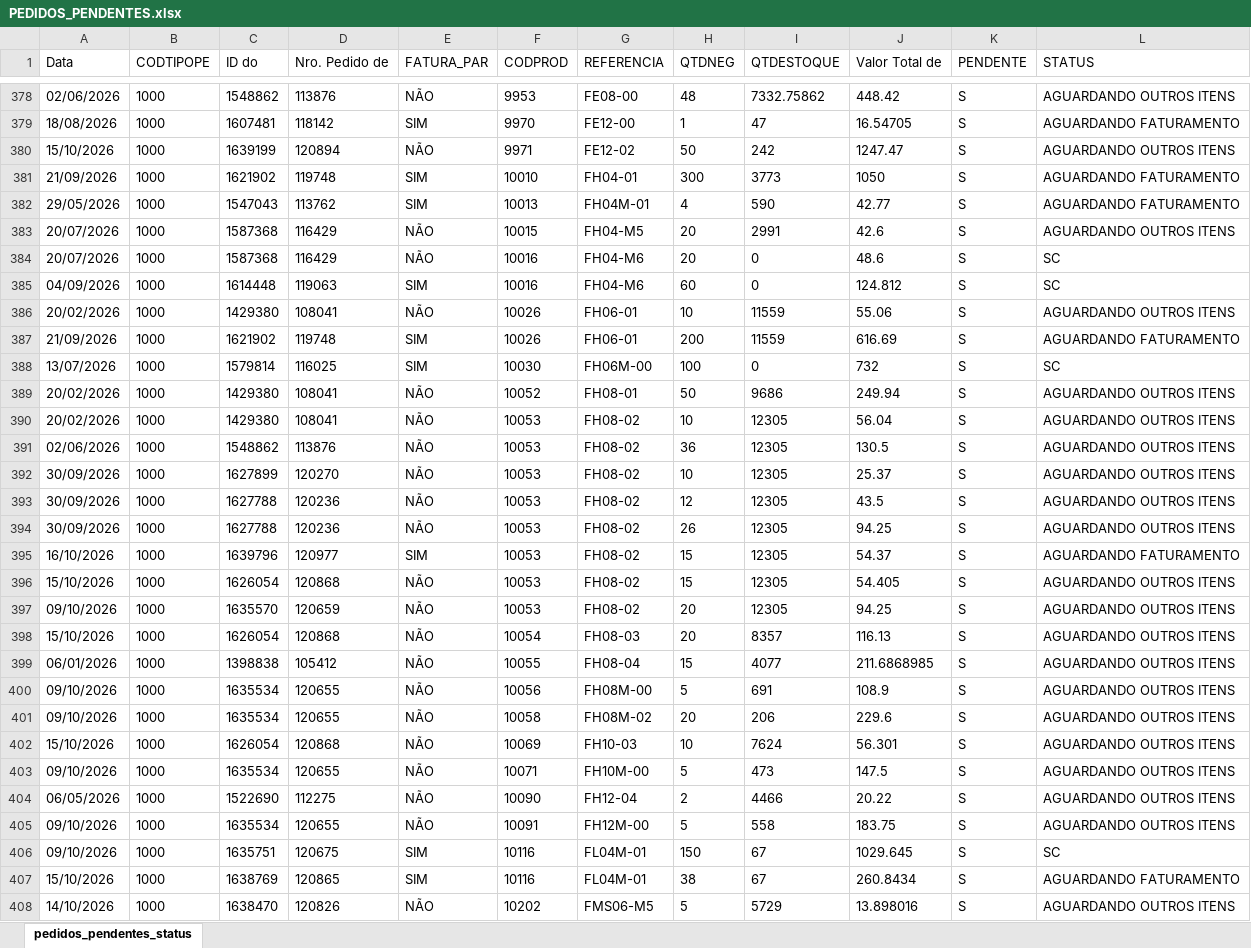
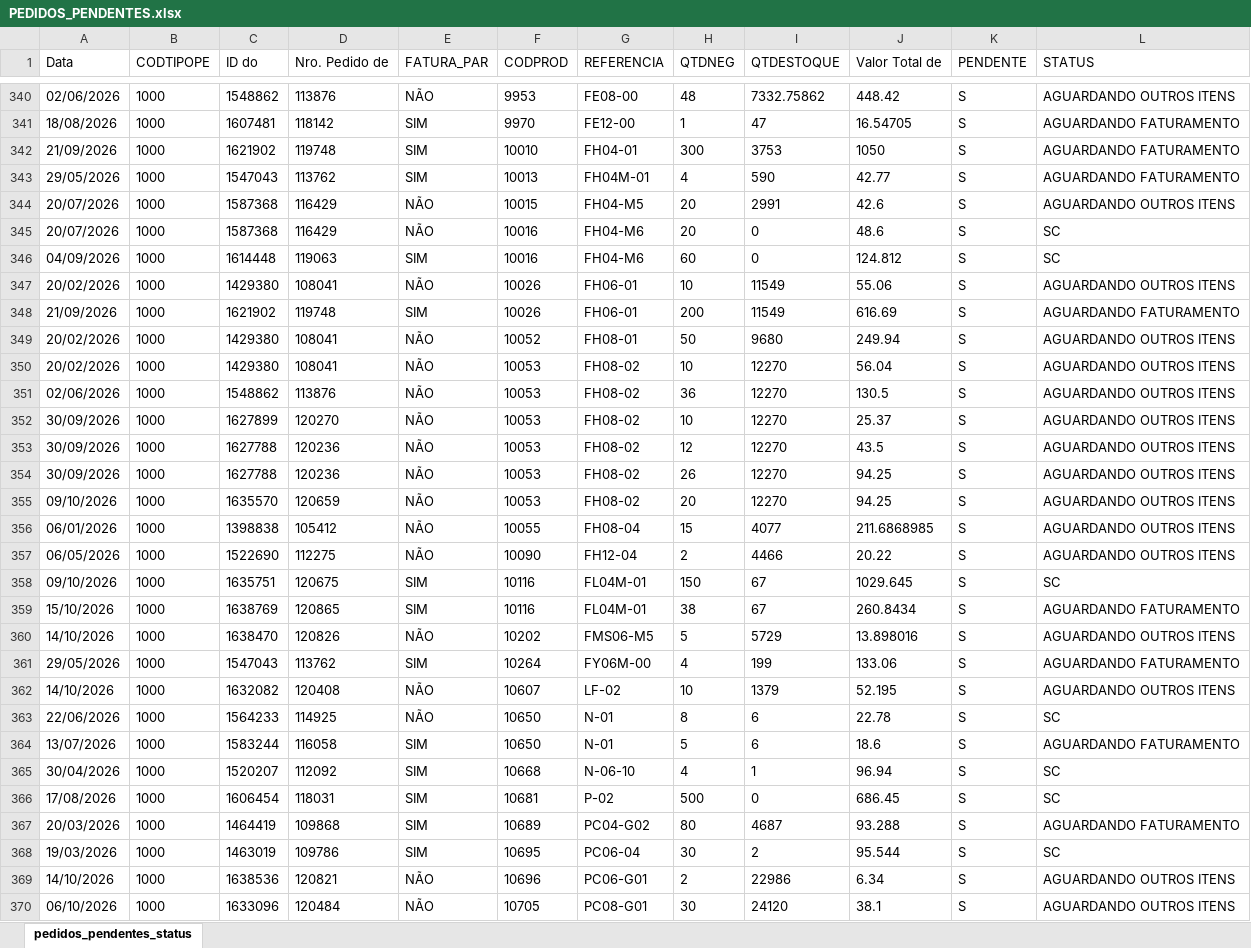
Before and after one commit to ghpcimp-wq/itens-pendentes, an Excel workbook: data/PEDIDOS_PENDENTES.xlsx, sheet pedidos_pendentes_status, drawn as a sheet; only a part is shown, gaps mark what is left out; the shorter side is filled out with more unchanged rows; values as stored, in another font and other column widths than the file's, no borders; charts and pictures not drawn; removed rows and columns are numbered as before the commit, all else as after; the diff covers the shown part only; the diff names each change by its address in the sheet, - before the commit and + after, or states it on an @@ line.

Commit message:
Atualiza pedidos pendentes 19/10/2026 22:01

```diff
--- a/data/PEDIDOS_PENDENTES.xlsx (sheet pedidos_pendentes_status)
+++ b/data/PEDIDOS_PENDENTES.xlsx (sheet pedidos_pendentes_status)
-row 380: 15/10/2026 | 1000 | 1639199 | 120894 | NÃO | 9971 | FE12-02 | 50 | 242 | 1247.47 | S | AGUARDANDO OUTROS ITENS
-I342 (QTDESTOQUE): 3773
+I342 (QTDESTOQUE): 3753
-I347:I348 (QTDESTOQUE): 11559
+I347:I348 (QTDESTOQUE): 11549
-row 388: 13/07/2026 | 1000 | 1579814 | 116025 | SIM | 10030 | FH06M-00 | 100 | 0 | 732 | S | SC
-I349 (QTDESTOQUE): 9686
+I349 (QTDESTOQUE): 9680
-I350:I354 (QTDESTOQUE): 12305
+I350:I354 (QTDESTOQUE): 12270
-row 395: 16/10/2026 | 1000 | 1639796 | 120977 | SIM | 10053 | FH08-02 | 15 | 12305 | 54.37 | S | AGUARDANDO FATURAMENTO
-row 396: 15/10/2026 | 1000 | 1626054 | 120868 | NÃO | 10053 | FH08-02 | 15 | 12305 | 54.405 | S | AGUARDANDO OUTROS ITENS
-I355 (QTDESTOQUE): 12305
+I355 (QTDESTOQUE): 12270
-row 398: 15/10/2026 | 1000 | 1626054 | 120868 | NÃO | 10054 | FH08-03 | 20 | 8357 | 116.13 | S | AGUARDANDO OUTROS ITENS
-row 400: 09/10/2026 | 1000 | 1635534 | 120655 | NÃO | 10056 | FH08M-00 | 5 | 691 | 108.9 | S | AGUARDANDO OUTROS ITENS
-row 401: 09/10/2026 | 1000 | 1635534 | 120655 | NÃO | 10058 | FH08M-02 | 20 | 206 | 229.6 | S | AGUARDANDO OUTROS ITENS
-row 402: 15/10/2026 | 1000 | 1626054 | 120868 | NÃO | 10069 | FH10-03 | 10 | 7624 | 56.301 | S | AGUARDANDO OUTROS ITENS
-row 403: 09/10/2026 | 1000 | 1635534 | 120655 | NÃO | 10071 | FH10M-00 | 5 | 473 | 147.5 | S | AGUARDANDO OUTROS ITENS
-row 405: 09/10/2026 | 1000 | 1635534 | 120655 | NÃO | 10091 | FH12M-00 | 5 | 558 | 183.75 | S | AGUARDANDO OUTROS ITENS
```
Also changed, not shown: 6 added rows, 134 removed rows and 94 edited cells elsewhere in this sheet.
